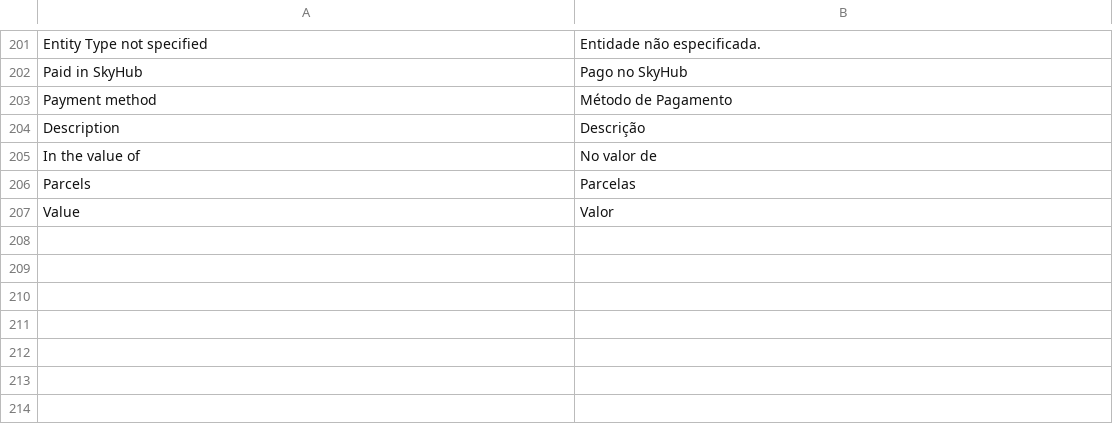
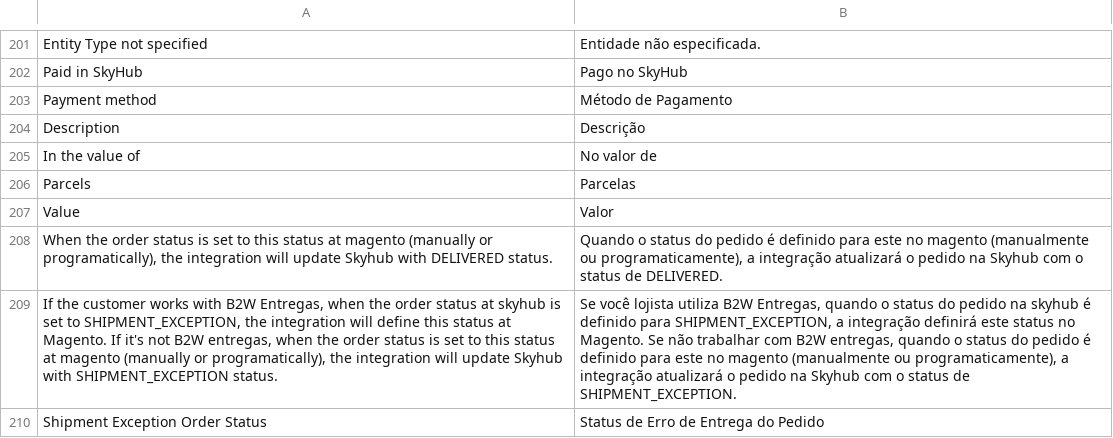
Before and after one commit to bittools/skyhub-magento1, a CSV file: src/app/locale/pt_BR/BSeller/SkyHub.csv, drawn as a sheet; only a part is shown, gaps mark what is left out; the diff names each change by its address in the sheet, - before the commit and + after, or states it on an @@ line.

```diff
--- a/src/app/locale/pt_BR/BSeller/SkyHub.csv
+++ b/src/app/locale/pt_BR/BSeller/SkyHub.csv
+row 208: When the order status is set to this status at magento (manually or programatically), the integration will update Skyhub with DELIVERED status. | Quando o status do pedido é definido para este no magento (manualmente ou programaticamente), a integração atualizará o pedido na Skyhub com o status de DELIVERED.
+row 209: If the customer works with B2W Entregas, when the order status at skyhub is set to SHIPMENT_EXCEPTION, the integration will define this status at Magento. If it's not B2W entregas, when the order status is set to this status at magento (manually or programatically), the integration will update Skyhub with SHIPMENT_EXCEPTION status. | Se você lojista utiliza B2W Entregas, quando o status do pedido na skyhub é definido para SHIPMENT_EXCEPTION, a integração definirá este status no Magento. Se não trabalhar com B2W entregas, quando o status do pedido é definido para este no magento (manualmente ou programaticamente), a integração atualizará o pedido na Skyhub com o status de SHIPMENT_EXCEPTION.
+row 210: Shipment Exception Order Status | Status de Erro de Entrega do Pedido
```
Also changed, not shown: 1 other file.
